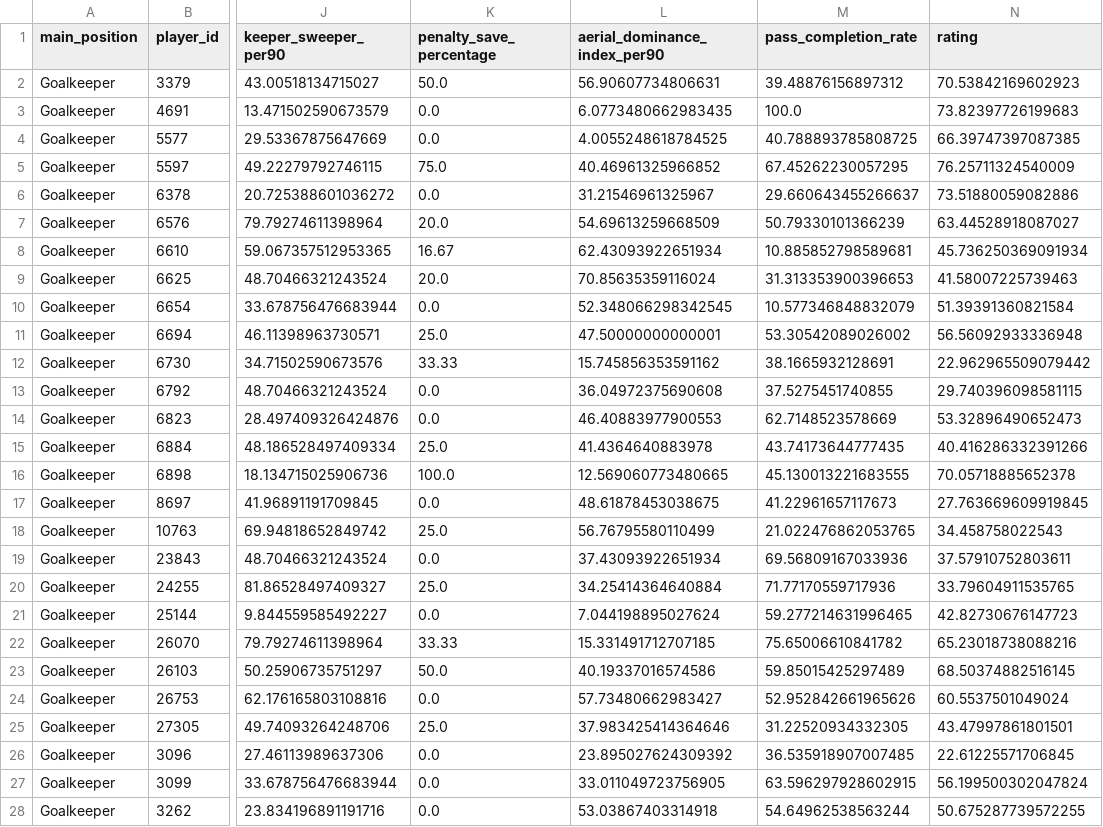
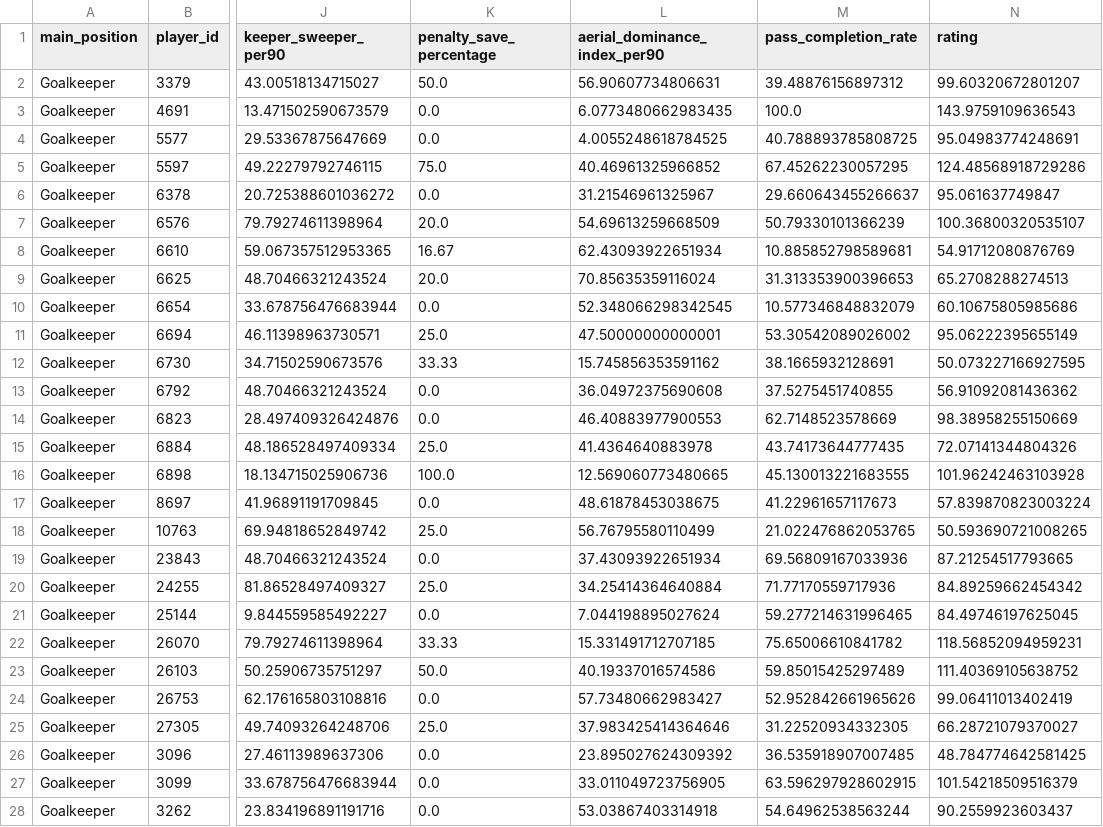
Before and after one commit to Germiprogramer/TFG-Agente-de-Scouting, a CSV file: datos/normalizaciones_posicion/minmax/porteros_minmax.csv, drawn as a sheet; only a part is shown, gaps mark what is left out; the diff covers the shown part only; the diff names each change by its address in the sheet, - before the commit and + after, or states it on an @@ line.

```diff
--- a/datos/normalizaciones_posicion/minmax/porteros_minmax.csv
+++ b/datos/normalizaciones_posicion/minmax/porteros_minmax.csv
-N2 (rating): 70.53842169602923
+N2 (rating): 99.60320672801207
-N3 (rating): 73.82397726199683
+N3 (rating): 143.9759109636543
-N4 (rating): 66.39747397087385
+N4 (rating): 95.04983774248691
-N5 (rating): 76.25711324540009
+N5 (rating): 124.48568918729286
-N6 (rating): 73.51880059082886
+N6 (rating): 95.061637749847
-N7 (rating): 63.44528918087027
+N7 (rating): 100.36800320535107
-N8 (rating): 45.736250369091934
+N8 (rating): 54.91712080876769
-N9 (rating): 41.58007225739463
+N9 (rating): 65.2708288274513
-N10 (rating): 51.39391360821584
+N10 (rating): 60.10675805985686
-N11 (rating): 56.56092933336948
+N11 (rating): 95.06222395655149
-N12 (rating): 22.962965509079442
+N12 (rating): 50.073227166927595
-N13 (rating): 29.740396098581115
+N13 (rating): 56.91092081436362
-N14 (rating): 53.32896490652473
+N14 (rating): 98.38958255150669
-N15 (rating): 40.416286332391266
+N15 (rating): 72.07141344804326
-N16 (rating): 70.05718885652378
+N16 (rating): 101.96242463103928
-N17 (rating): 27.763669609919845
+N17 (rating): 57.839870823003224
-N18 (rating): 34.458758022543
+N18 (rating): 50.593690721008265
-N19 (rating): 37.57910752803611
+N19 (rating): 87.21254517793665
-N20 (rating): 33.79604911535765
+N20 (rating): 84.89259662454342
-N21 (rating): 42.82730676147723
+N21 (rating): 84.49746197625045
-N22 (rating): 65.23018738088216
+N22 (rating): 118.56852094959231
-N23 (rating): 68.50374882516145
+N23 (rating): 111.40369105638752
-N24 (rating): 60.5537501049024
+N24 (rating): 99.06411013402419
-N25 (rating): 43.47997861801501
+N25 (rating): 66.28721079370027
-N26 (rating): 22.61225571706845
+N26 (rating): 48.784774642581425
-N27 (rating): 56.199500302047824
+N27 (rating): 101.54218509516379
-N28 (rating): 50.675287739572255
+N28 (rating): 90.2559923603437
```
Also changed, not shown: 65 edited cells elsewhere in this file, datos/normalizaciones_posicion/minmax/centrocampistas_ofensivos_minmax.csv, datos/normalizaciones_posicion/percentiles/centrocampistas_ofensivo_percentil.csv, 5 other files.
